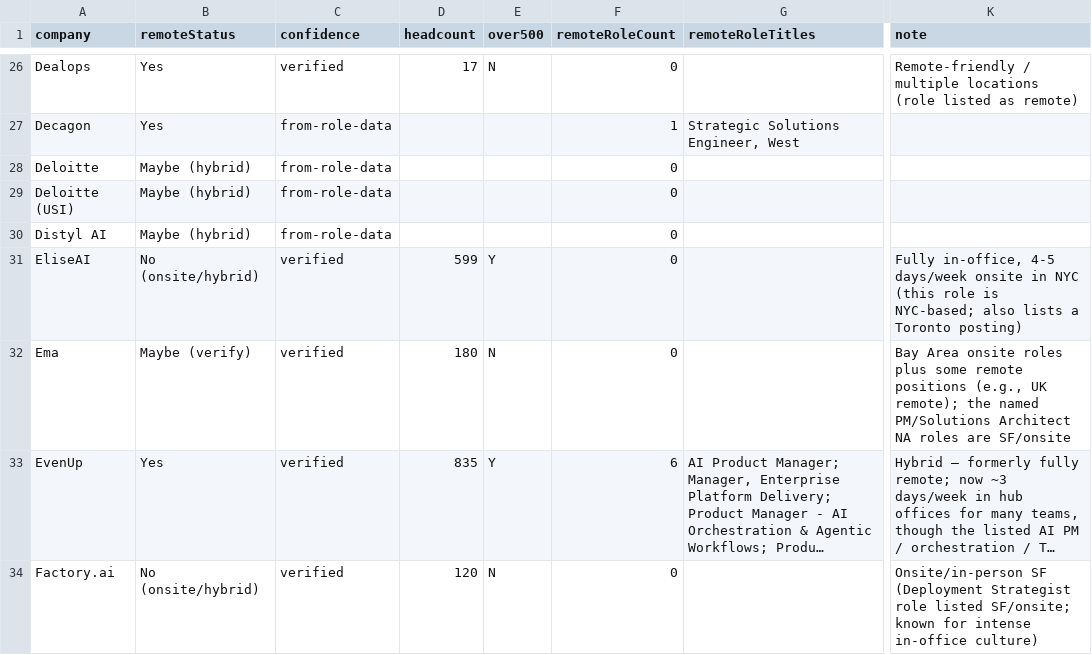
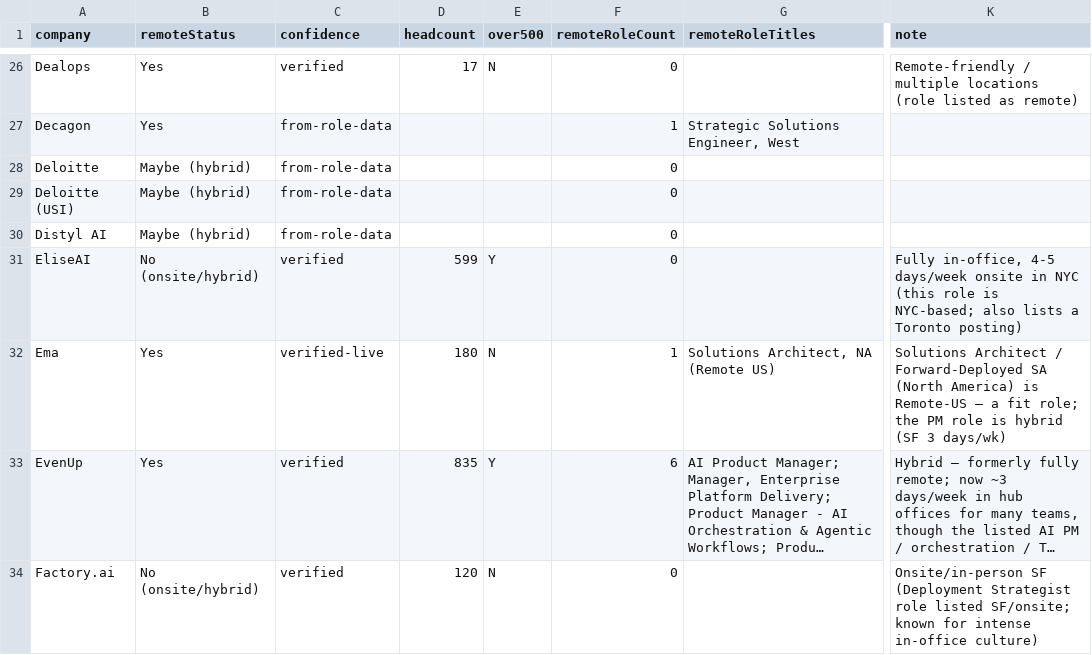
Before and after one commit to citoyendelmundo-ui/Plugin, a CSV file: research/remote-hiring-companies.csv, drawn as a sheet; only a part is shown, gaps mark what is left out; long unchanged cells end in …; the diff covers the shown part only; the diff names each change by its address in the sheet, - before the commit and + after, or states it on an @@ line.

```diff
--- a/research/remote-hiring-companies.csv
+++ b/research/remote-hiring-companies.csv
-B32 (remoteStatus): Maybe (verify)
+B32 (remoteStatus): Yes
-C32 (confidence): verified
+C32 (confidence): verified-live
-F32 (remoteRoleCount): 0
+F32 (remoteRoleCount): 1
-G32 (remoteRoleTitles): (empty)
+G32 (remoteRoleTitles): Solutions Architect, NA (Remote US)
-K32 (note): Bay Area onsite roles plus some remote positions (e.g., UK remote); the named PM/Solutions Architect NA roles are SF/onsite
+K32 (note): Solutions Architect / Forward-Deployed SA (North America) is Remote-US — a fit role; the PM role is hybrid (SF 3 days/wk)
```
Also changed, not shown: 27 edited cells elsewhere in this file, 1 other file.
